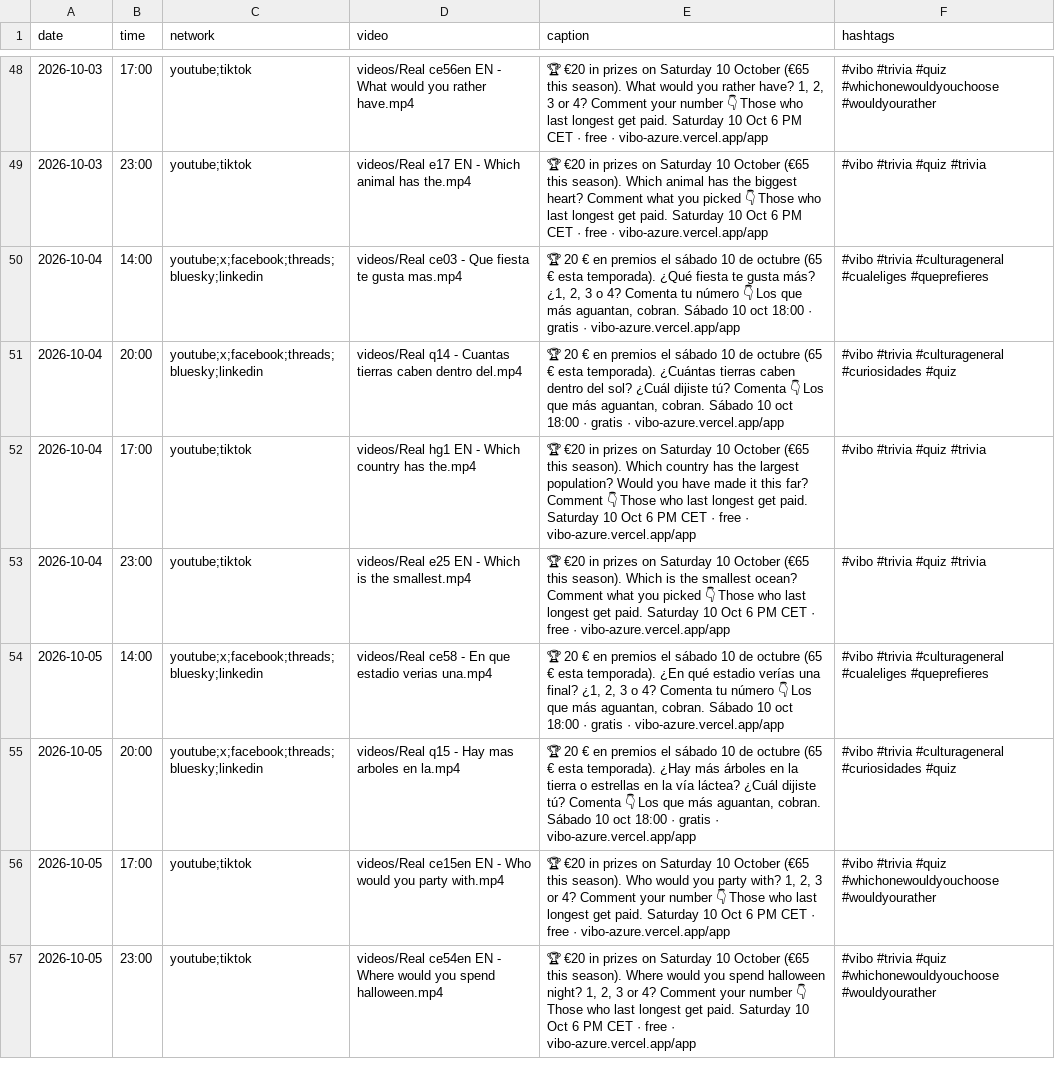
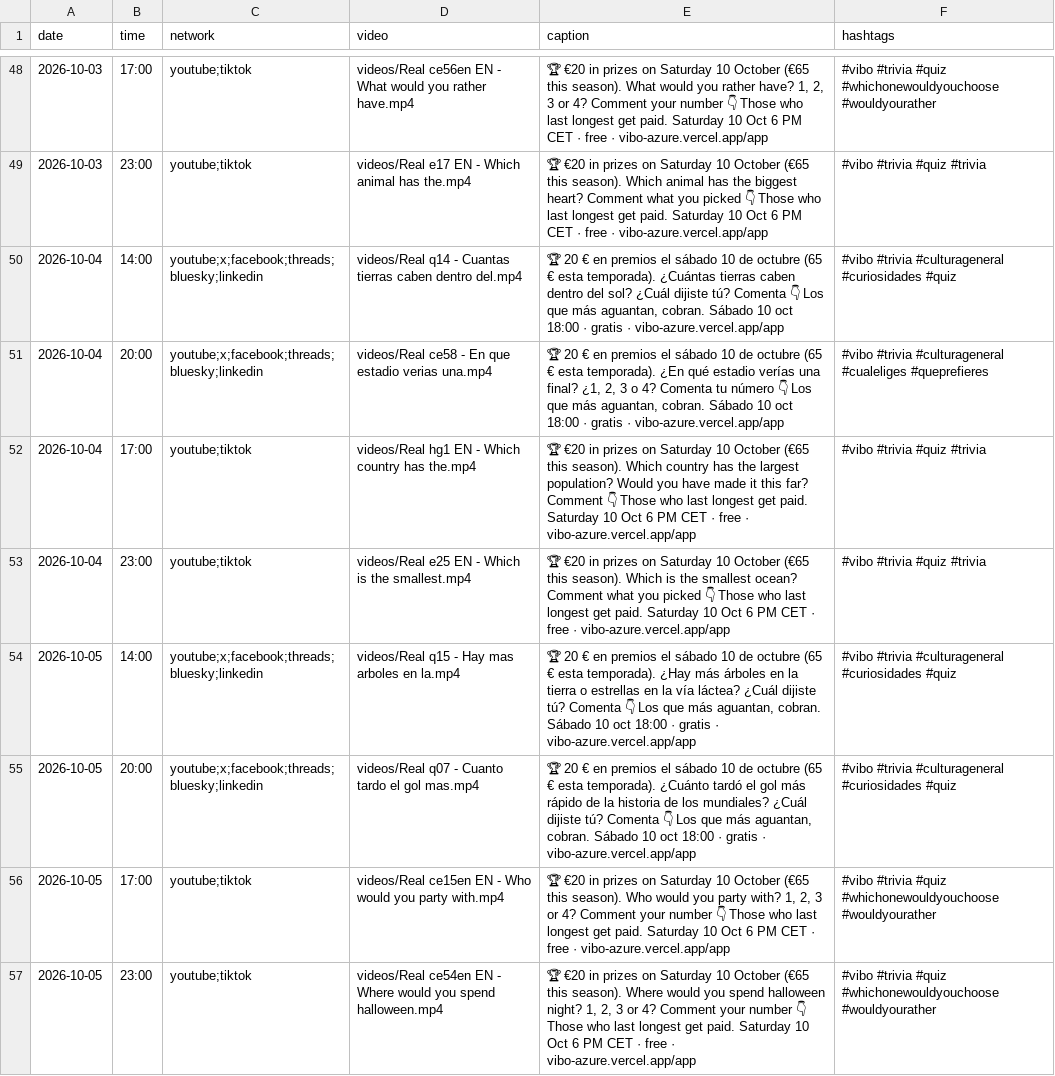
Before and after one commit to pepelu608-commits/vibo-redes, a CSV file: scripts/social/schedule.csv, drawn as a sheet; only a part is shown, gaps mark what is left out; the diff covers the shown part only.

```diff
--- a/scripts/social/schedule.csv
+++ b/scripts/social/schedule.csv
@@ -49,8 +49,8 @@ date,time,network,video,caption,hashtags
 2026-10-03,23:00,youtube;tiktok,videos/Real e17 EN - Which animal has the.mp4,"🏆 €20 in prizes on Saturday 10 October (€65 this season). Which animal has the biggest heart? Comment what you picked 👇 Those who last longest get paid. Saturday 10 Oct 6 PM CET · free · vibo-azure.vercel.app/app","#vibo #trivia #quiz #trivia"
-2026-10-04,14:00,youtube;x;facebook;threads;bluesky;linkedin,videos/Real ce03 - Que fiesta te gusta mas.mp4,"🏆 20 € en premios el sábado 10 de octubre (65 € esta temporada). ¿Qué fiesta te gusta más? ¿1, 2, 3 o 4? Comenta tu número 👇 Los que más aguantan, cobran. Sábado 10 oct 18:00 · gratis · vibo-azure.vercel.app/app","#vibo #trivia #culturageneral #cualeliges #queprefieres"
-2026-10-04,20:00,youtube;x;facebook;threads;bluesky;linkedin,videos/Real q14 - Cuantas tierras caben dentro del.mp4,"🏆 20 € en premios el sábado 10 de octubre (65 € esta temporada). ¿Cuántas tierras caben dentro del sol? ¿Cuál dijiste tú? Comenta 👇 Los que más aguantan, cobran. Sábado 10 oct 18:00 · gratis · vibo-azure.vercel.app/app","#vibo #trivia #culturageneral #curiosidades #quiz"
+2026-10-04,14:00,youtube;x;facebook;threads;bluesky;linkedin,videos/Real q14 - Cuantas tierras caben dentro del.mp4,"🏆 20 € en premios el sábado 10 de octubre (65 € esta temporada). ¿Cuántas tierras caben dentro del sol? ¿Cuál dijiste tú? Comenta 👇 Los que más aguantan, cobran. Sábado 10 oct 18:00 · gratis · vibo-azure.vercel.app/app","#vibo #trivia #culturageneral #curiosidades #quiz"
+2026-10-04,20:00,youtube;x;facebook;threads;bluesky;linkedin,videos/Real ce58 - En que estadio verias una.mp4,"🏆 20 € en premios el sábado 10 de octubre (65 € esta temporada). ¿En qué estadio verías una final? ¿1, 2, 3 o 4? Comenta tu número 👇 Los que más aguantan, cobran. Sábado 10 oct 18:00 · gratis · vibo-azure.vercel.app/app","#vibo #trivia #culturageneral #cualeliges #queprefieres"
 2026-10-04,17:00,youtube;tiktok,videos/Real hg1 EN - Which country has the.mp4,"🏆 €20 in prizes on Saturday 10 October (€65 this season). Which country has the largest population? Would you have made it this far? Comment 👇 Those who last longest get paid. Saturday 10 Oct 6 PM CET · free · vibo-azure.vercel.app/app","#vibo #trivia #quiz #trivia"
 2026-10-04,23:00,youtube;tiktok,videos/Real e25 EN - Which is the smallest.mp4,"🏆 €20 in prizes on Saturday 10 October (€65 this season). Which is the smallest ocean? Comment what you picked 👇 Those who last longest get paid. Saturday 10 Oct 6 PM CET · free · vibo-azure.vercel.app/app","#vibo #trivia #quiz #trivia"
-2026-10-05,14:00,youtube;x;facebook;threads;bluesky;linkedin,videos/Real ce58 - En que estadio verias una.mp4,"🏆 20 € en premios el sábado 10 de octubre (65 € esta temporada). ¿En qué estadio verías una final? ¿1, 2, 3 o 4? Comenta tu número 👇 Los que más aguantan, cobran. Sábado 10 oct 18:00 · gratis · vibo-azure.vercel.app/app","#vibo #trivia #culturageneral #cualeliges #queprefieres"
-2026-10-05,20:00,youtube;x;facebook;threads;bluesky;linkedin,videos/Real q15 - Hay mas arboles en la.mp4,"🏆 20 € en premios el sábado 10 de octubre (65 € esta temporada). ¿Hay más árboles en la tierra o estrellas en la vía láctea? ¿Cuál dijiste tú? Comenta 👇 Los que más aguantan, cobran. Sábado 10 oct 18:00 · gratis · vibo-azure.vercel.app/app","#vibo #trivia #culturageneral #curiosidades #quiz"
+2026-10-05,14:00,youtube;x;facebook;threads;bluesky;linkedin,videos/Real q15 - Hay mas arboles en la.mp4,"🏆 20 € en premios el sábado 10 de octubre (65 € esta temporada). ¿Hay más árboles en la tierra o estrellas en la vía láctea? ¿Cuál dijiste tú? Comenta 👇 Los que más aguantan, cobran. Sábado 10 oct 18:00 · gratis · vibo-azure.vercel.app/app","#vibo #trivia #culturageneral #curiosidades #quiz"
+2026-10-05,20:00,youtube;x;facebook;threads;bluesky;linkedin,videos/Real q07 - Cuanto tardo el gol mas.mp4,"🏆 20 € en premios el sábado 10 de octubre (65 € esta temporada). ¿Cuánto tardó el gol más rápido de la historia de los mundiales? ¿Cuál dijiste tú? Comenta 👇 Los que más aguantan, cobran. Sábado 10 oct 18:00 · gratis · vibo-azure.vercel.app/app","#vibo #trivia #culturageneral #curiosidades #quiz"
 2026-10-05,17:00,youtube;tiktok,videos/Real ce15en EN - Who would you party with.mp4,"🏆 €20 in prizes on Saturday 10 October (€65 this season). Who would you party with? 1, 2, 3 or 4? Comment your number 👇 Those who last longest get paid. Saturday 10 Oct 6 PM CET · free · vibo-azure.vercel.app/app","#vibo #trivia #quiz #whichonewouldyouchoose #wouldyourather"
```
Also changed, not shown: 126 edited cells elsewhere in this file, 1 other file.
